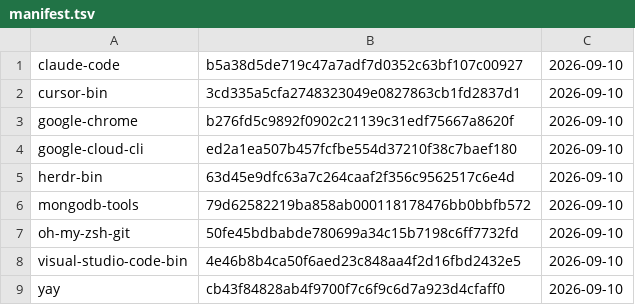
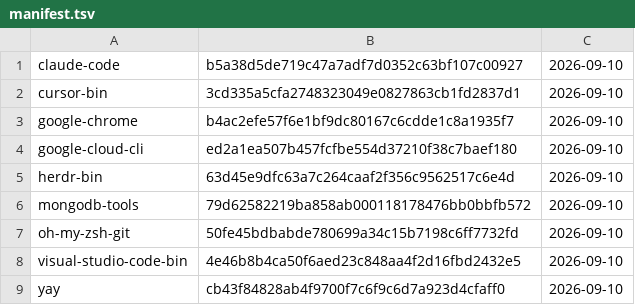
Before and after one commit to gablank/boxes, a TSV file: aur/manifest.tsv, drawn as a sheet.

```diff
--- a/aur/manifest.tsv
+++ b/aur/manifest.tsv
@@ -2,3 +2,3 @@ claude-code	b5a38d5de719c47a7adf7d0352c63bf107c00927	2026-09-10
 cursor-bin	3cd335a5cfa2748323049e0827863cb1fd2837d1	2026-09-10
-google-chrome	b276fd5c9892f0902c21139c31edf75667a8620f	2026-09-10
+google-chrome	b4ac2efe57f6e1bf9dc80167c6cdde1c8a1935f7	2026-09-10
 google-cloud-cli	ed2a1ea507b457fcfbe554d37210f38c7baef180	2026-09-10
```
Also changed, not shown: 1 other file.
